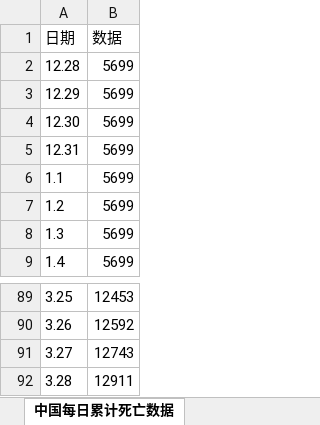
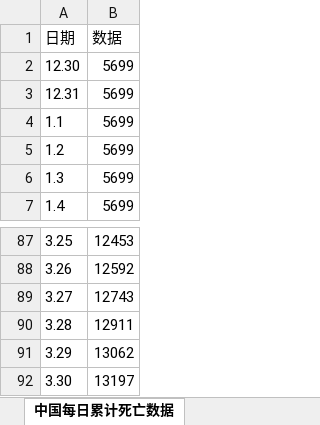
Before and after one commit to bin6221808/COVID-19, an Excel workbook: COVID-19-China.xlsx, sheet 中国每日累计死亡数据, drawn as a sheet; only a part is shown, gaps mark what is left out; values as stored, in another font and other column widths than the file's, no borders; removed rows and columns are numbered as before the commit, all else as after; the diff names each change by its address in the sheet, - before the commit and + after, or states it on an @@ line.

```diff
--- a/COVID-19-China.xlsx (sheet 中国每日累计死亡数据)
+++ b/COVID-19-China.xlsx (sheet 中国每日累计死亡数据)
-row 2: 12.28 | 5699
-row 3: 12.29 | 5699
+row 91: 3.29 | 13062
+row 92: 3.30 | 13197
```
Also changed, not shown: sheet 中国城市疫情数据, sheet 中国省份疫情数据, sheet 中国每日累计确诊数据, sheet 中国每日累计治愈数据, sheet 中国疫情数据更新时间, other sheet tabs, COVID-19-Global.xlsx, 3 other files.
